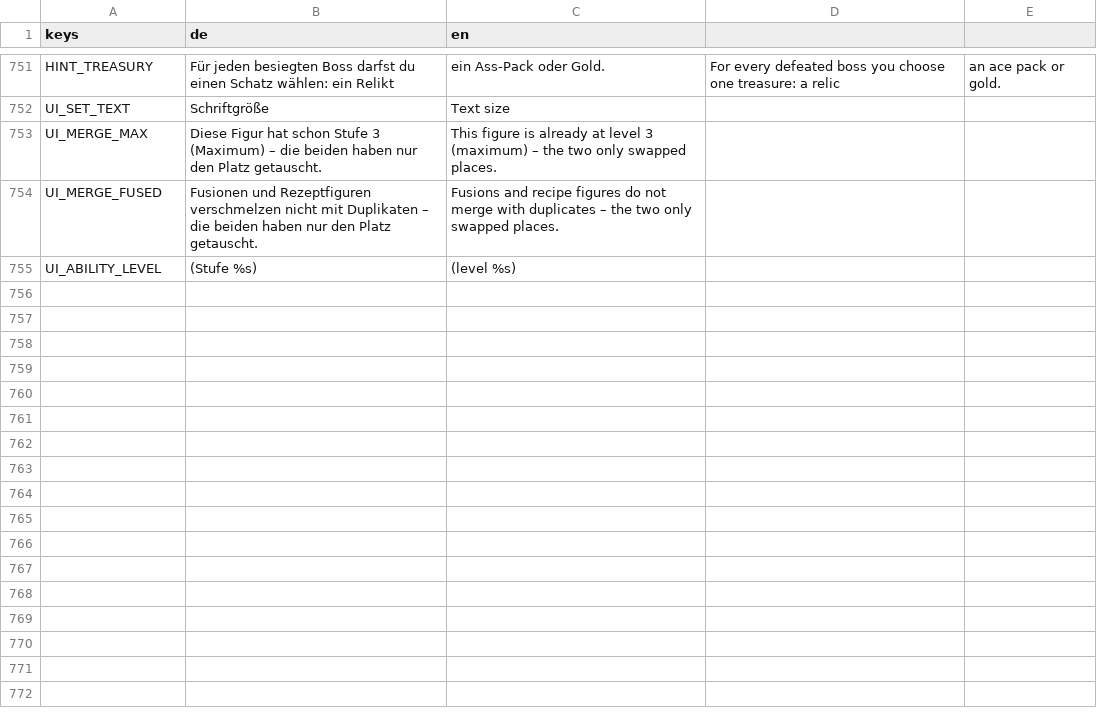
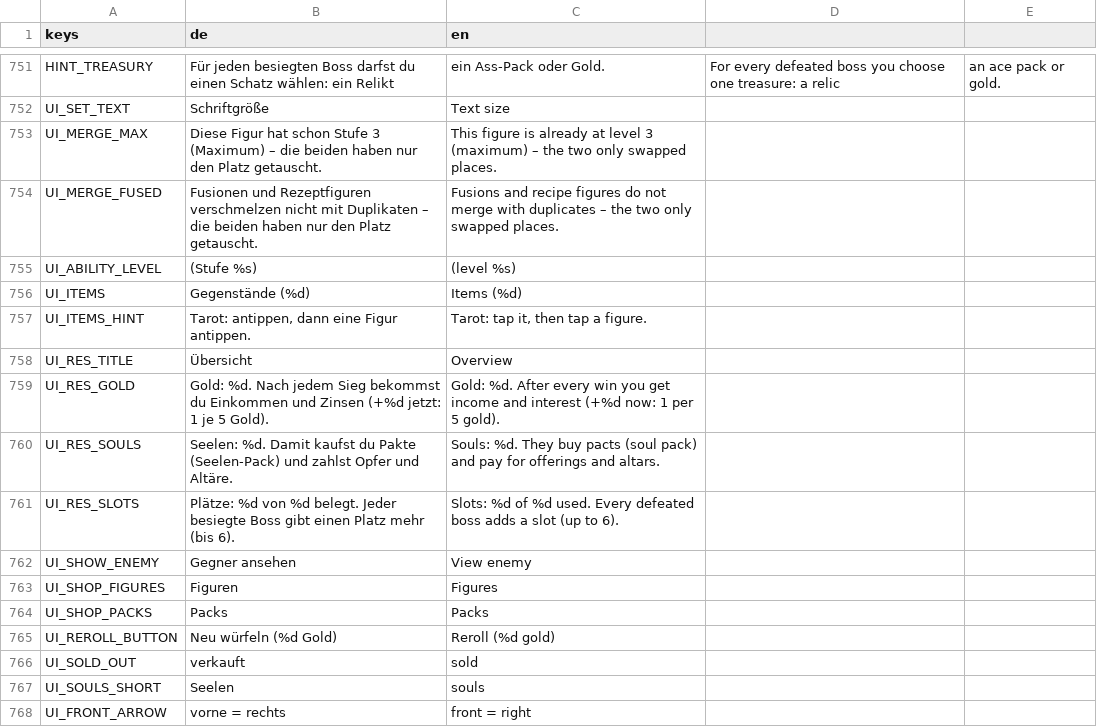
Before and after one commit to aaronvogel77-source/Roguelike, a CSV file: translations/strings.csv, drawn as a sheet; only a part is shown, gaps mark what is left out.

```diff
--- a/translations/strings.csv
+++ b/translations/strings.csv
@@ -759 +759,14 @@ UI_MERGE_FUSED,"Fusionen und Rezeptfiguren verschmelzen nicht mit Duplikaten –
 UI_ABILITY_LEVEL,(Stufe %s),(level %s)
+UI_ITEMS,Gegenstände (%d),Items (%d)
+UI_ITEMS_HINT,"Tarot: antippen, dann eine Figur antippen.","Tarot: tap it, then tap a figure."
+UI_RES_TITLE,Übersicht,Overview
+UI_RES_GOLD,"Gold: %d. Nach jedem Sieg bekommst du Einkommen und Zinsen (+%d jetzt: 1 je 5 Gold).","Gold: %d. After every win you get income and interest (+%d now: 1 per 5 gold)."
+UI_RES_SOULS,"Seelen: %d. Damit kaufst du Pakte (Seelen-Pack) und zahlst Opfer und Altäre.","Souls: %d. They buy pacts (soul pack) and pay for offerings and altars."
+UI_RES_SLOTS,"Plätze: %d von %d belegt. Jeder besiegte Boss gibt einen Platz mehr (bis 6).","Slots: %d of %d used. Every defeated boss adds a slot (up to 6)."
+UI_SHOW_ENEMY,Gegner ansehen,View enemy
+UI_SHOP_FIGURES,Figuren,Figures
+UI_SHOP_PACKS,Packs,Packs
+UI_REROLL_BUTTON,Neu würfeln (%d Gold),Reroll (%d gold)
+UI_SOLD_OUT,verkauft,sold
+UI_SOULS_SHORT,Seelen,souls
+UI_FRONT_ARROW,vorne = rechts,front = right
```
Also changed, not shown: 8 other files.
